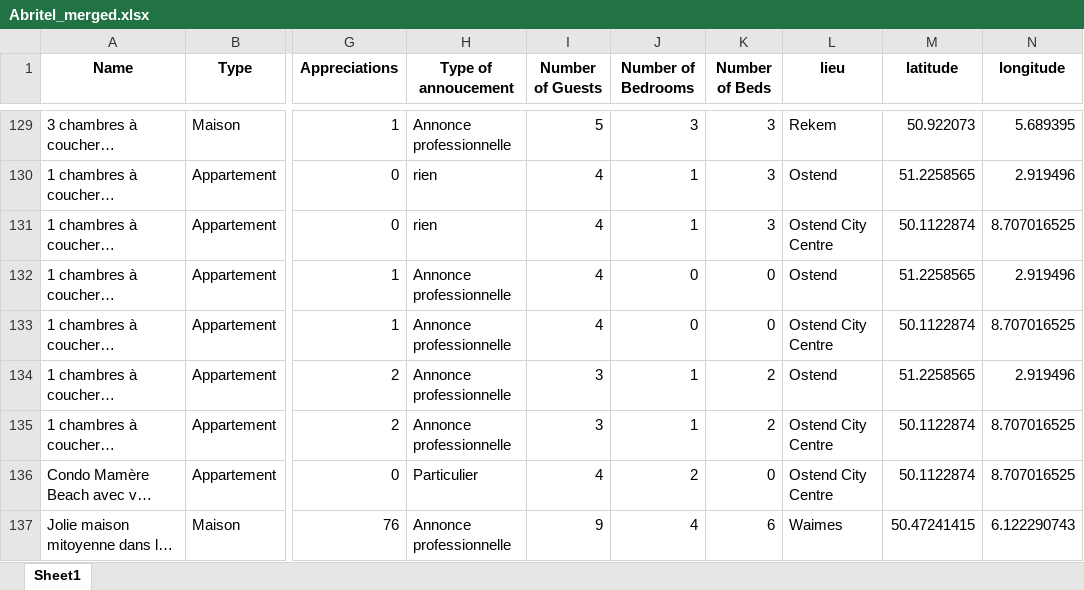
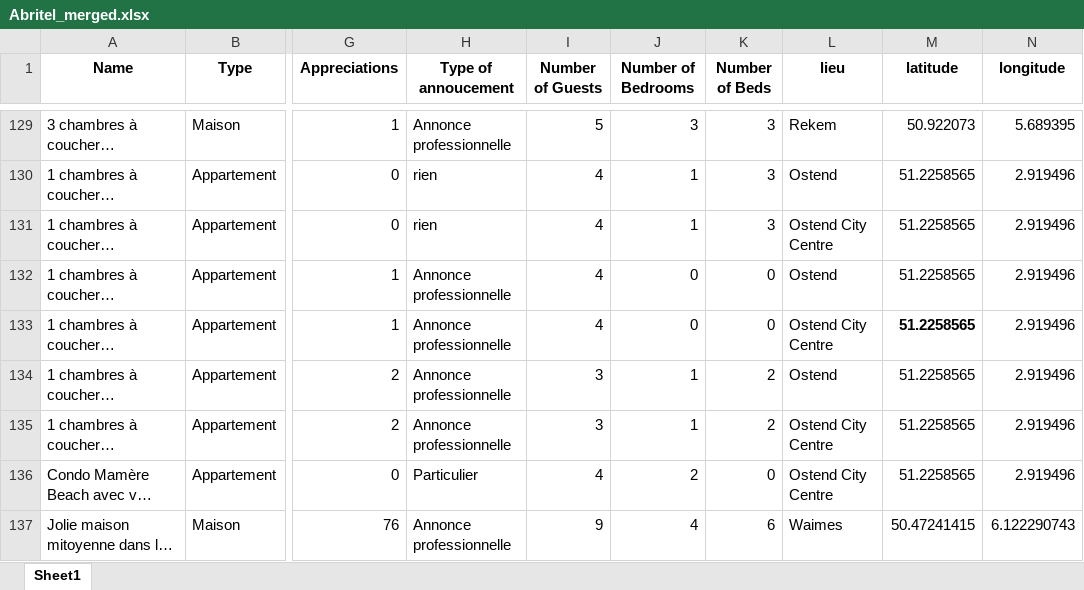
Before and after one commit to paulinecolle/Project-data, an Excel workbook: Abritel_merged.xlsx, sheet Sheet1, drawn as a sheet; only a part is shown, gaps mark what is left out; long unchanged cells end in …; values as stored, in another font and other column widths than the file's, no borders; the diff covers the shown part only; the diff names each change by its address in the sheet, - before the commit and + after, or states it on an @@ line.

Commit message:
main Excel file

```diff
--- a/Abritel_merged.xlsx (sheet Sheet1)
+++ b/Abritel_merged.xlsx (sheet Sheet1)
-M131 (latitude): 50.1122874
+M131 (latitude): 51.2258565
-N131 (longitude): 8.707016525
+N131 (longitude): 2.919496
-M133 (latitude): 50.1122874
+M133 (latitude): 51.2258565
-M133 bold: off
+M133 bold: on
-N133 (longitude): 8.707016525
+N133 (longitude): 2.919496
-M135:M136 (latitude): 50.1122874
+M135:M136 (latitude): 51.2258565
-N135:N136 (longitude): 8.707016525
+N135:N136 (longitude): 2.919496
```
Also changed, not shown: 49 edited cells elsewhere in this sheet.
